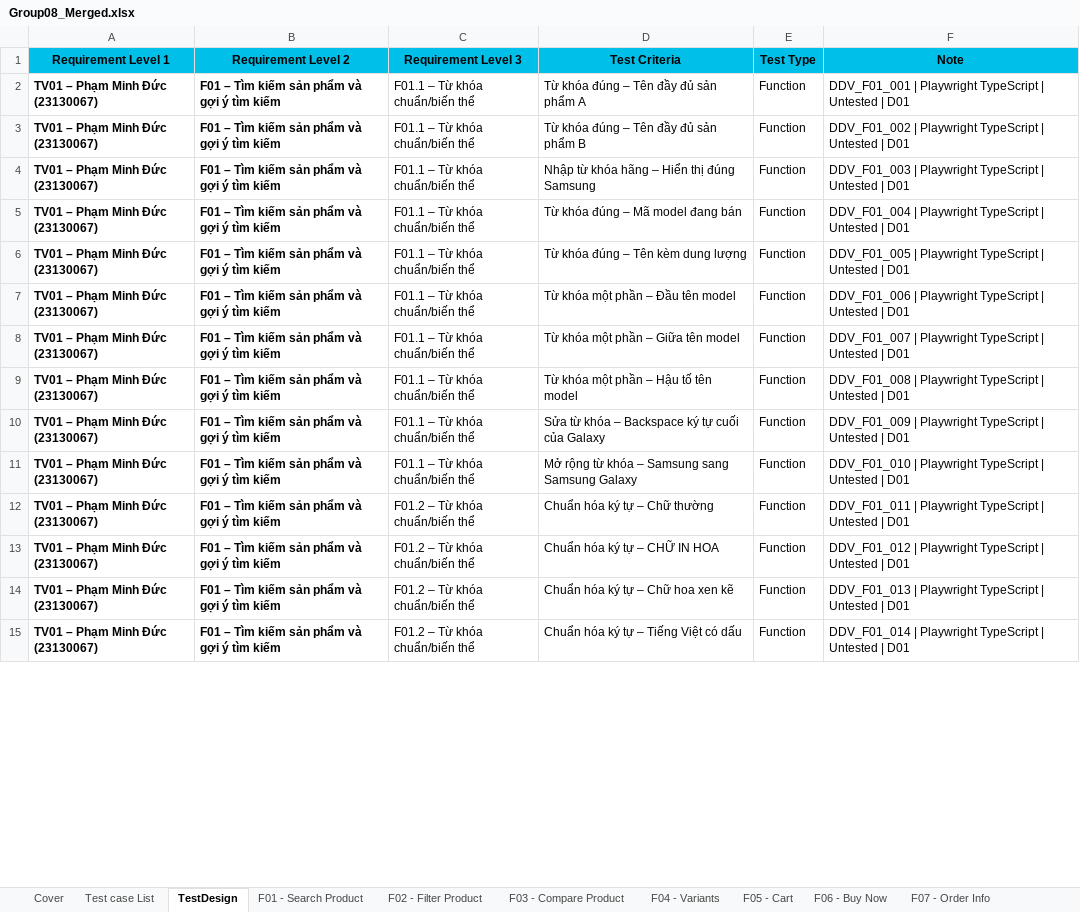
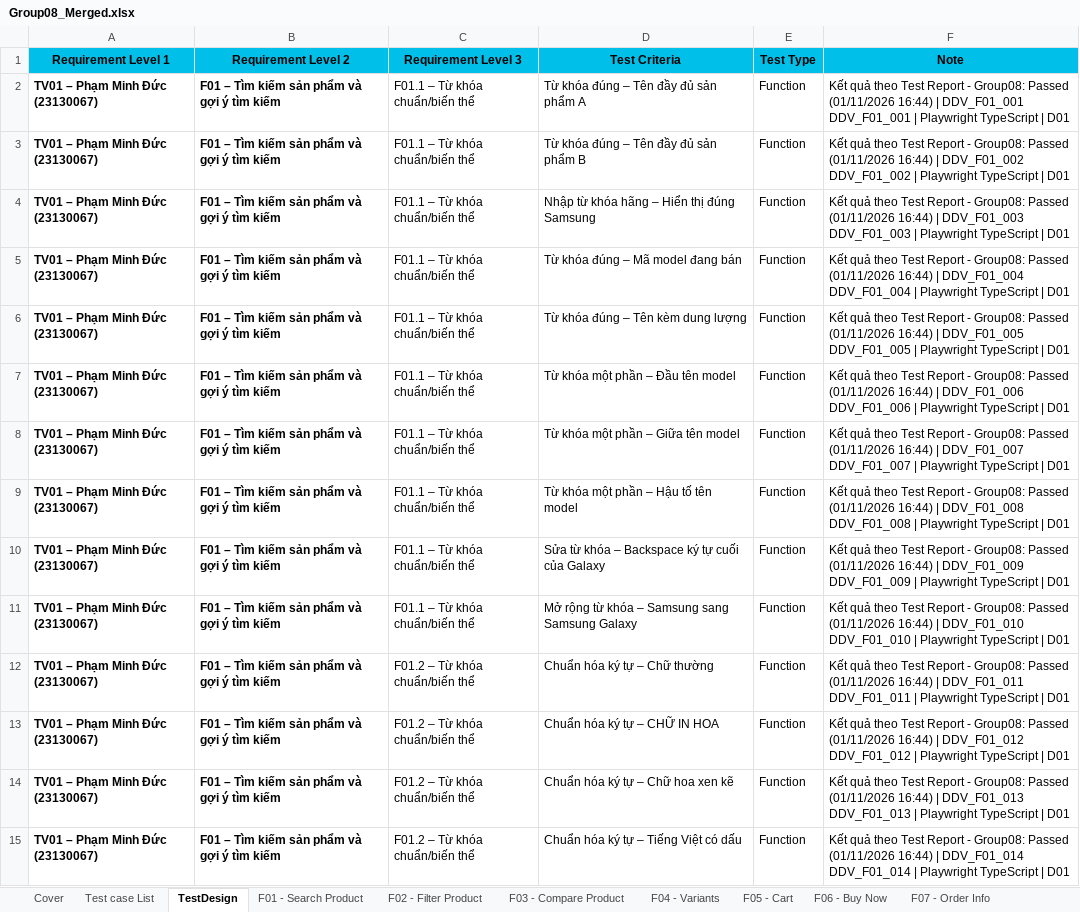
Before and after one commit to HoangDuyTan/Group08-Software-Test, an Excel workbook: docs/merged/Group08_Merged.xlsx, sheet TestDesign, drawn as a sheet; only a part is shown; values as stored, in another font and other column widths than the file's, no borders; charts and pictures and conditional formats not drawn; ↵ is a line break in a cell; the diff covers the shown part only; the diff names each change by its address in the sheet, - before the commit and + after, or states it on an @@ line.

Commit message:
fix file report and excel report

```diff
--- a/docs/merged/Group08_Merged.xlsx (sheet TestDesign)
+++ b/docs/merged/Group08_Merged.xlsx (sheet TestDesign)
-F2 (Note): DDV_F01_001 | Playwright TypeScript | Untested | D01
+F2 (Note): Kết quả theo Test Report - Group08: Passed (01/11/2026 16:44) | DDV_F01_001 ↵ DDV_F01_001 | Playwright TypeScript | D01
-F3 (Note): DDV_F01_002 | Playwright TypeScript | Untested | D01
+F3 (Note): Kết quả theo Test Report - Group08: Passed (01/11/2026 16:44) | DDV_F01_002 ↵ DDV_F01_002 | Playwright TypeScript | D01
-F4 (Note): DDV_F01_003 | Playwright TypeScript | Untested | D01
+F4 (Note): Kết quả theo Test Report - Group08: Passed (01/11/2026 16:44) | DDV_F01_003 ↵ DDV_F01_003 | Playwright TypeScript | D01
-F5 (Note): DDV_F01_004 | Playwright TypeScript | Untested | D01
+F5 (Note): Kết quả theo Test Report - Group08: Passed (01/11/2026 16:44) | DDV_F01_004 ↵ DDV_F01_004 | Playwright TypeScript | D01
-F6 (Note): DDV_F01_005 | Playwright TypeScript | Untested | D01
+F6 (Note): Kết quả theo Test Report - Group08: Passed (01/11/2026 16:44) | DDV_F01_005 ↵ DDV_F01_005 | Playwright TypeScript | D01
-F7 (Note): DDV_F01_006 | Playwright TypeScript | Untested | D01
+F7 (Note): Kết quả theo Test Report - Group08: Passed (01/11/2026 16:44) | DDV_F01_006 ↵ DDV_F01_006 | Playwright TypeScript | D01
-F8 (Note): DDV_F01_007 | Playwright TypeScript | Untested | D01
+F8 (Note): Kết quả theo Test Report - Group08: Passed (01/11/2026 16:44) | DDV_F01_007 ↵ DDV_F01_007 | Playwright TypeScript | D01
-F9 (Note): DDV_F01_008 | Playwright TypeScript | Untested | D01
+F9 (Note): Kết quả theo Test Report - Group08: Passed (01/11/2026 16:44) | DDV_F01_008 ↵ DDV_F01_008 | Playwright TypeScript | D01
-F10 (Note): DDV_F01_009 | Playwright TypeScript | Untested | D01
+F10 (Note): Kết quả theo Test Report - Group08: Passed (01/11/2026 16:44) | DDV_F01_009 ↵ DDV_F01_009 | Playwright TypeScript | D01
-F11 (Note): DDV_F01_010 | Playwright TypeScript | Untested | D01
+F11 (Note): Kết quả theo Test Report - Group08: Passed (01/11/2026 16:44) | DDV_F01_010 ↵ DDV_F01_010 | Playwright TypeScript | D01
-F12 (Note): DDV_F01_011 | Playwright TypeScript | Untested | D01
+F12 (Note): Kết quả theo Test Report - Group08: Passed (01/11/2026 16:44) | DDV_F01_011 ↵ DDV_F01_011 | Playwright TypeScript | D01
-F13 (Note): DDV_F01_012 | Playwright TypeScript | Untested | D01
+F13 (Note): Kết quả theo Test Report - Group08: Passed (01/11/2026 16:44) | DDV_F01_012 ↵ DDV_F01_012 | Playwright TypeScript | D01
-F14 (Note): DDV_F01_013 | Playwright TypeScript | Untested | D01
+F14 (Note): Kết quả theo Test Report - Group08: Passed (01/11/2026 16:44) | DDV_F01_013 ↵ DDV_F01_013 | Playwright TypeScript | D01
-F15 (Note): DDV_F01_014 | Playwright TypeScript | Untested | D01
+F15 (Note): Kết quả theo Test Report - Group08: Passed (01/11/2026 16:44) | DDV_F01_014 ↵ DDV_F01_014 | Playwright TypeScript | D01
```
Also changed, not shown: 446 edited cells elsewhere in this sheet, sheet F10 - Trade In, sheet F12 - Consultation, sheet F01 - Search Product, sheet F03 - Compare Product, sheet F11 - Store Search, sheet F04 - Variants, 12 more sheets, charts or pictures, 3 other files.
